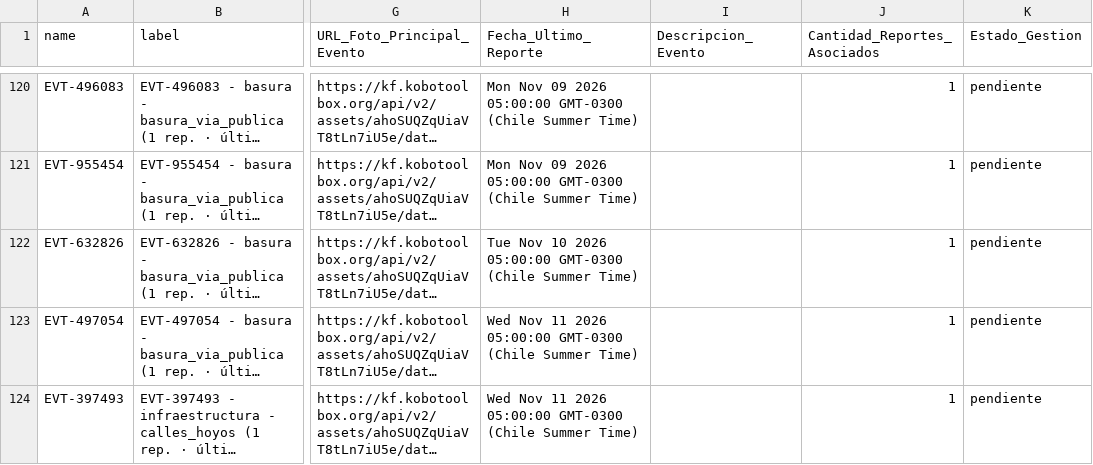
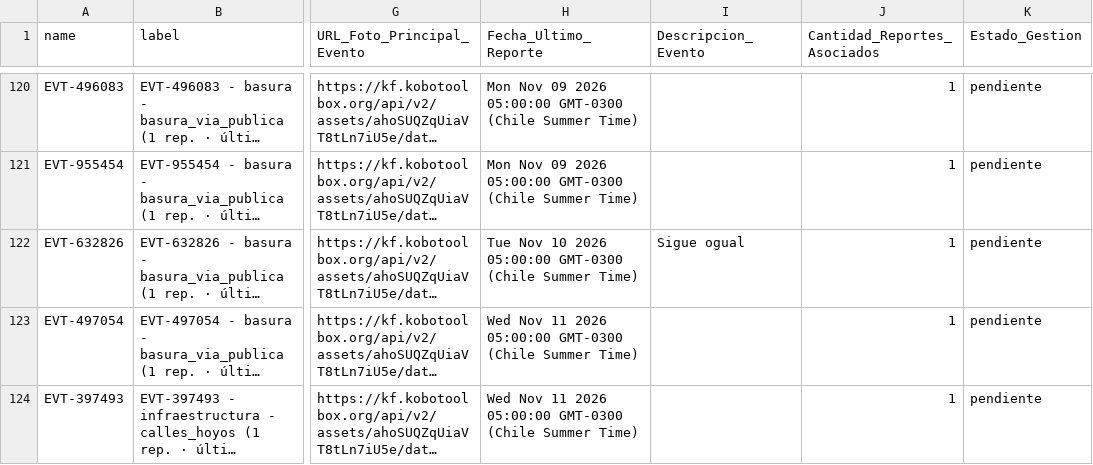
Before and after one commit to geoemprendimiento2026/observatorio-datos, a CSV file: eventos_fiscalizacion.csv, drawn as a sheet; only a part is shown, gaps mark what is left out; long unchanged cells end in …; the diff names each change by its address in the sheet, - before the commit and + after, or states it on an @@ line.

Commit message:
Actualiza eventos_fiscalizacion.csv — 2026-11-15T21:50:40.596Z

```diff
--- a/eventos_fiscalizacion.csv
+++ b/eventos_fiscalizacion.csv
-I122 (Descripcion_Evento): (empty)
+I122 (Descripcion_Evento): Sigue ogual
```
